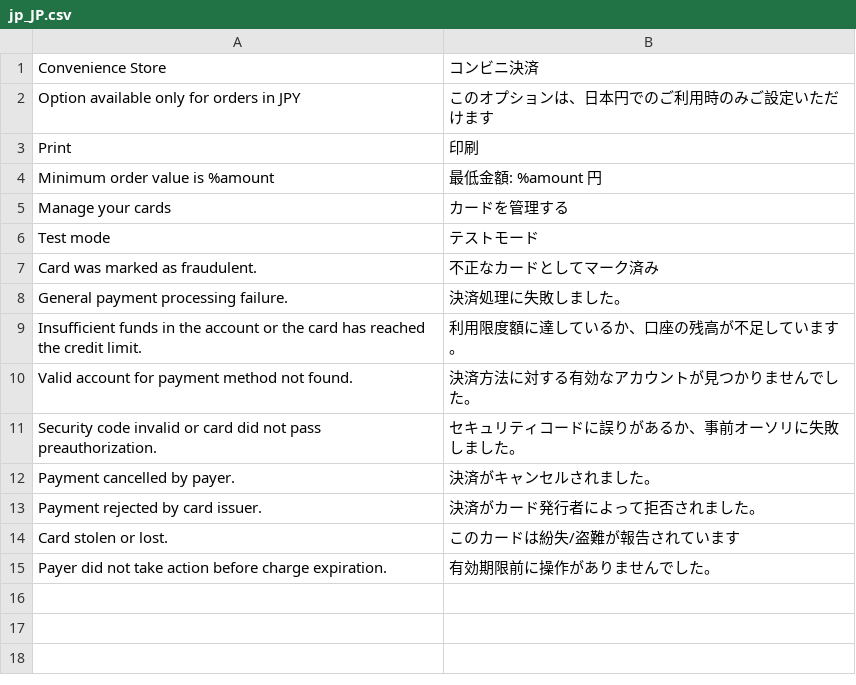
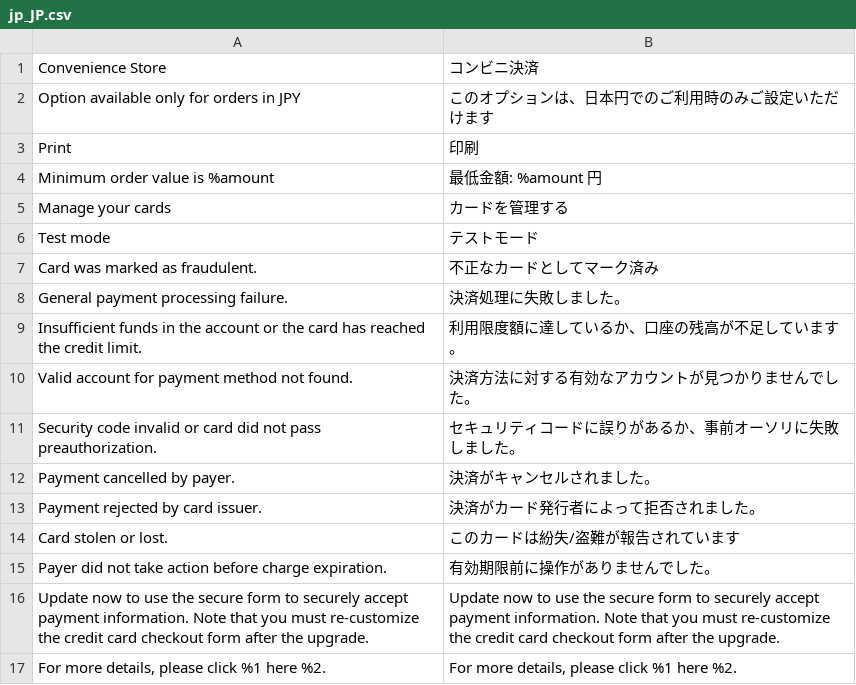
Before and after one commit to omise/omise-magento, a CSV file: i18n/jp_JP.csv, drawn as a sheet.

```diff
--- a/i18n/jp_JP.csv
+++ b/i18n/jp_JP.csv
@@ -15 +15,3 @@
 "Payer did not take action before charge expiration.", "有効期限前に操作がありませんでした。"
+"Update now to use the secure form to securely accept payment information. Note that you must re-customize the credit card checkout form after the upgrade.", "Update now to use the secure form to securely accept payment information. Note that you must re-customize the credit card checkout form after the upgrade."
+"For more details, please click %1 here %2.", "For more details, please click %1 here %2."
```
Also changed, not shown: i18n/th_TH.csv, 1 other file.
